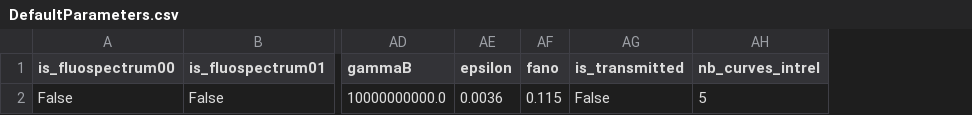
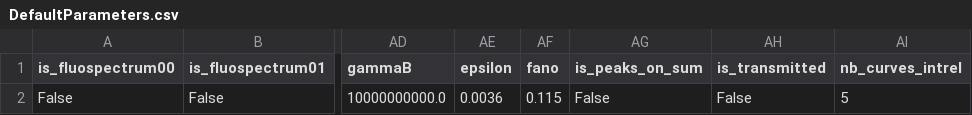
Before and after one commit to ArnaudHemmerle/JupyFluo, a CSV file: DefaultParameters.csv, drawn as a sheet; only a part is shown, gaps mark what is left out; the diff names each change by its address in the sheet, - before the commit and + after, or states it on an @@ line.

```diff
--- a/DefaultParameters.csv
+++ b/DefaultParameters.csv
+column AG (is_peaks_on_sum), row 2: False
```
Also changed, not shown: 1 other file.
